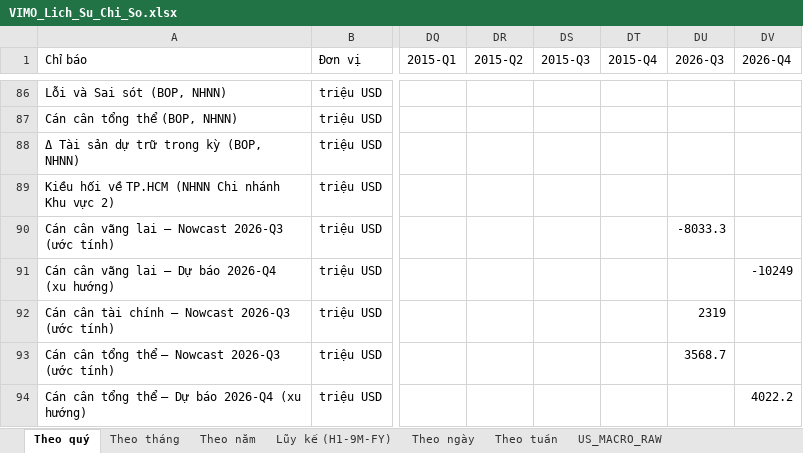
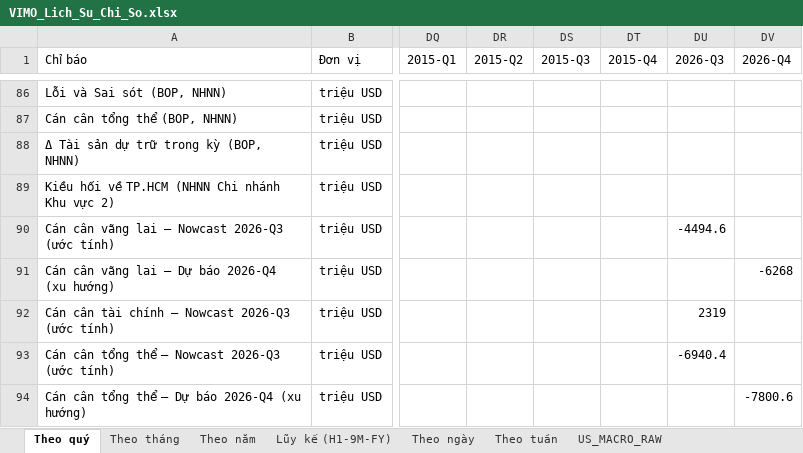
Before and after one commit to Truongutc/Phan-tich-FA, an Excel workbook: Bao cao/VIMO/VIMO_Lich_Su_Chi_So.xlsx, sheet Theo quý, drawn as a sheet; only a part is shown, gaps mark what is left out; values as stored, in another font and other column widths than the file's, no borders; 2 other sheets too large or unreadable and not compared; the diff names each change by its address in the sheet, - before the commit and + after, or states it on an @@ line.

```diff
--- a/Bao cao/VIMO/VIMO_Lich_Su_Chi_So.xlsx (sheet Theo quý)
+++ b/Bao cao/VIMO/VIMO_Lich_Su_Chi_So.xlsx (sheet Theo quý)
-DU90 (2026-Q3): -8033.3
+DU90 (2026-Q3): -4494.6
-DV91 (2026-Q4): -10249
+DV91 (2026-Q4): -6268
-DU93 (2026-Q3): 3568.7
+DU93 (2026-Q3): -6940.4
-DV94 (2026-Q4): 4022.2
+DV94 (2026-Q4): -7800.6
```
Also changed, not shown: sheet NgoaiTe_ThiTruong_Thang, 3 other files.
